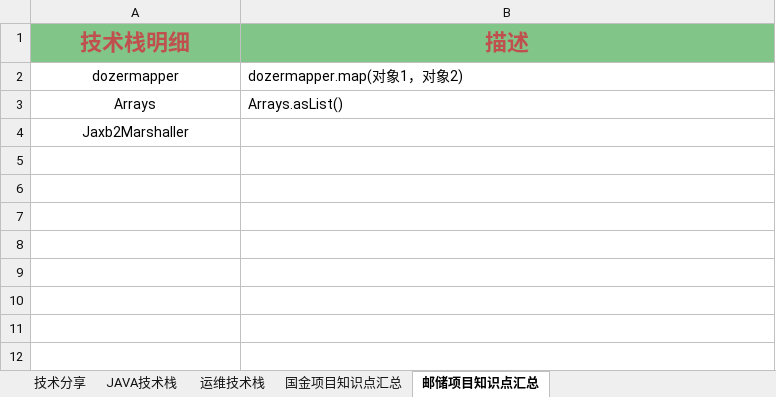
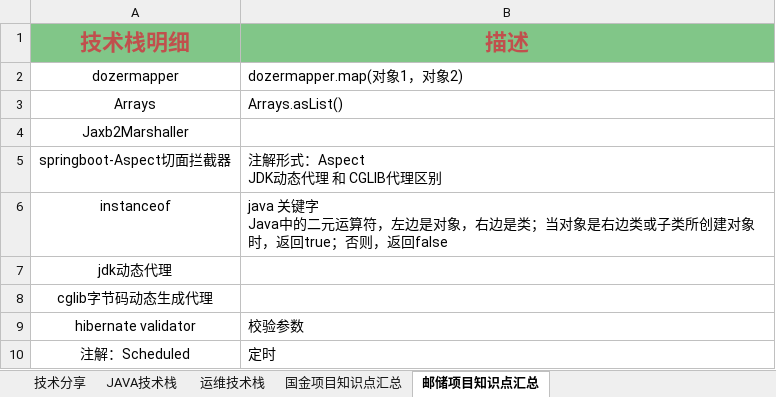
Before and after one commit to KeepFlyingBird/springboot, an Excel workbook: src/main/resources/technologyStack/技术栈.xlsx, sheet 邮储项目知识点汇总, drawn as a sheet; values as stored, in another font and other column widths than the file's, no borders; ↵ is a line break in a cell; the diff names each change by its address in the sheet, - before the commit and + after, or states it on an @@ line.

```diff
--- a/src/main/resources/technologyStack/技术栈.xlsx (sheet 邮储项目知识点汇总)
+++ b/src/main/resources/technologyStack/技术栈.xlsx (sheet 邮储项目知识点汇总)
+row 5: springboot-Aspect切面拦截器 | 注解形式：Aspect ↵ JDK动态代理 和 CGLIB代理区别
+row 6: instanceof | java 关键字 ↵ Java中的二元运算符，左边是对象，右边是类；当对象是右边类或子类所创建对象时，返回true；否则，返回false
+row 7: jdk动态代理
+row 8: cglib字节码动态生成代理
+row 9: hibernate validator | 校验参数
+row 10: 注解：Scheduled | 定时
```
Also changed, not shown: 9 other files.
